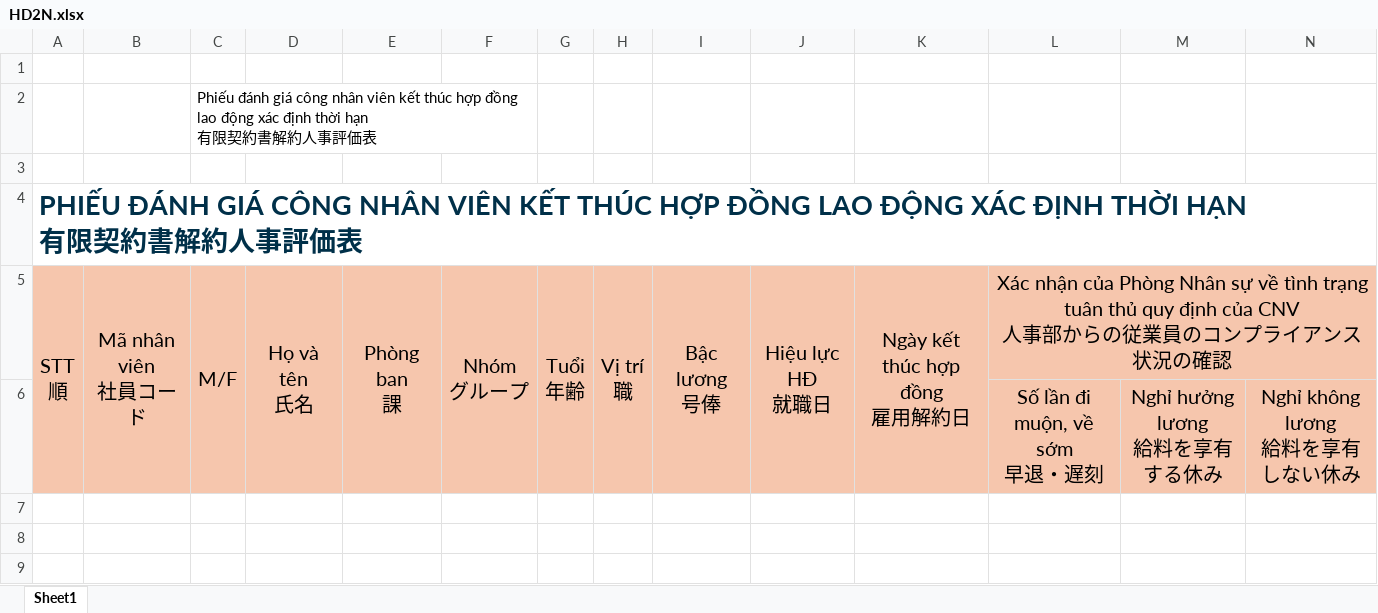
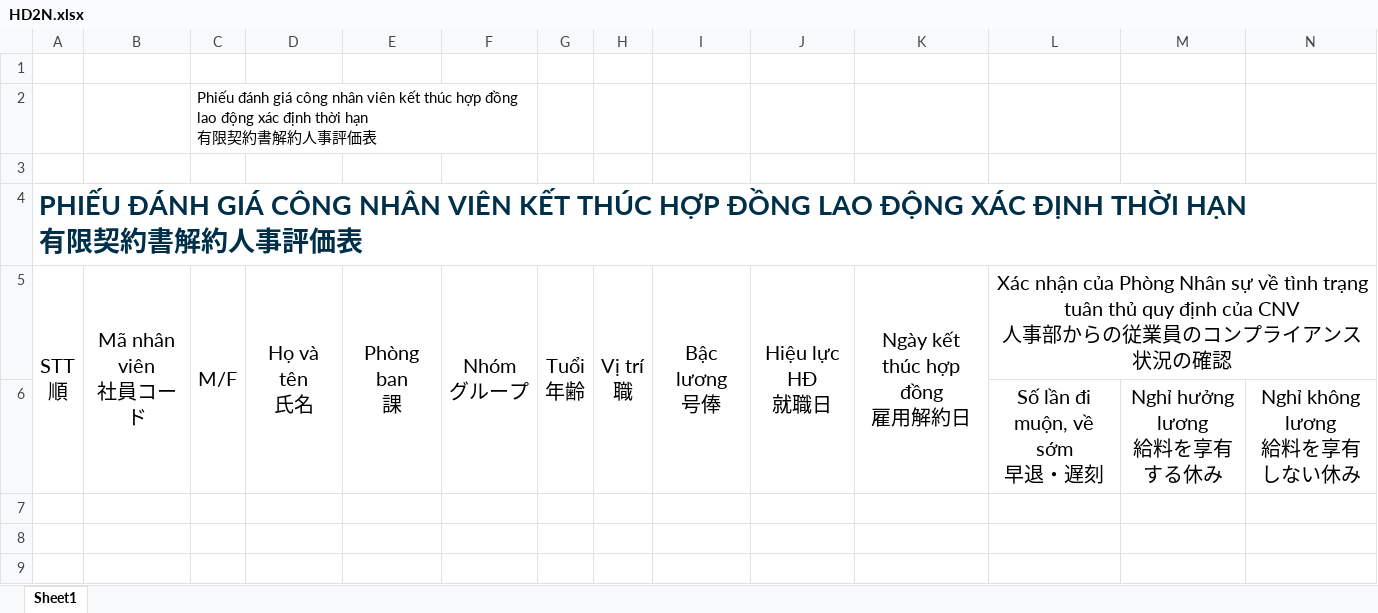
Before and after one commit to Tanbanla/WebLabor, an Excel workbook: assets/templates/HD2N.xlsx, sheet Sheet1, drawn as a sheet; only a part is shown; values as stored, in another font and other column widths than the file's, no borders; the diff covers the shown part only; the diff names each change by its address in the sheet, - before the commit and + after, or states it on an @@ line.

```diff
--- a/assets/templates/HD2N.xlsx (sheet Sheet1)
+++ b/assets/templates/HD2N.xlsx (sheet Sheet1)
-A5:N6 fill: #F6C6AD
+A5:N6 fill: none
```
Also changed, not shown: cell formats elsewhere in this sheet, assets/templates/HDTV.xlsx, 11 other files.
